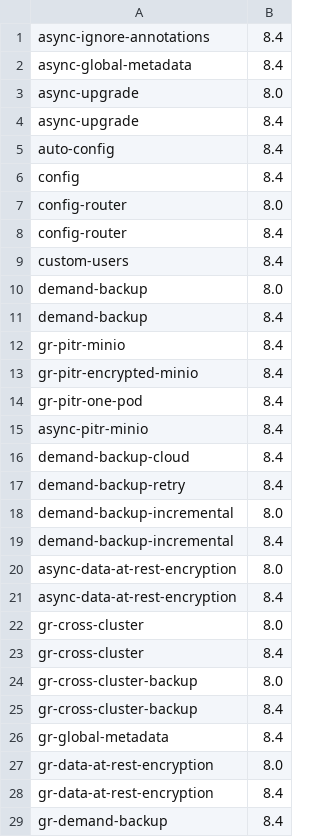
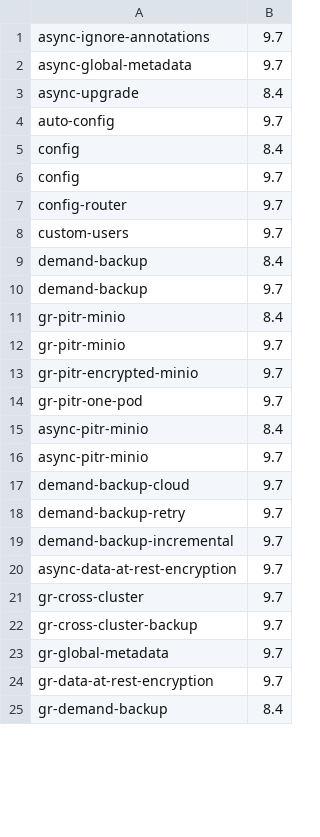
Before and after one commit to percona/percona-server-mysql-operator, a CSV file: e2e-tests/run-pr.csv, drawn as a sheet; only a part is shown; the diff covers the shown part only.

```diff
--- a/e2e-tests/run-pr.csv
+++ b/e2e-tests/run-pr.csv
@@ -1,29 +1,25 @@
-async-ignore-annotations,8.4
-async-global-metadata,8.4
-async-upgrade,8.0
+async-ignore-annotations,9.7
+async-global-metadata,9.7
 async-upgrade,8.4
-auto-config,8.4
+auto-config,9.7
 config,8.4
-config-router,8.0
-config-router,8.4
-custom-users,8.4
-demand-backup,8.0
+config,9.7
+config-router,9.7
+custom-users,9.7
 demand-backup,8.4
+demand-backup,9.7
 gr-pitr-minio,8.4
-gr-pitr-encrypted-minio,8.4
-gr-pitr-one-pod,8.4
+gr-pitr-minio,9.7
+gr-pitr-encrypted-minio,9.7
+gr-pitr-one-pod,9.7
 async-pitr-minio,8.4
-demand-backup-cloud,8.4
-demand-backup-retry,8.4
-demand-backup-incremental,8.0
-demand-backup-incremental,8.4
-async-data-at-rest-encryption,8.0
-async-data-at-rest-encryption,8.4
-gr-cross-cluster,8.0
-gr-cross-cluster,8.4
-gr-cross-cluster-backup,8.0
-gr-cross-cluster-backup,8.4
-gr-global-metadata,8.4
-gr-data-at-rest-encryption,8.0
-gr-data-at-rest-encryption,8.4
+async-pitr-minio,9.7
+demand-backup-cloud,9.7
+demand-backup-retry,9.7
+demand-backup-incremental,9.7
+async-data-at-rest-encryption,9.7
+gr-cross-cluster,9.7
+gr-cross-cluster-backup,9.7
+gr-global-metadata,9.7
+gr-data-at-rest-encryption,9.7
 gr-demand-backup,8.4
```
Also changed, not shown: 5 added rows, 12 removed rows and 33 edited cells elsewhere in this file, 1 other file.
